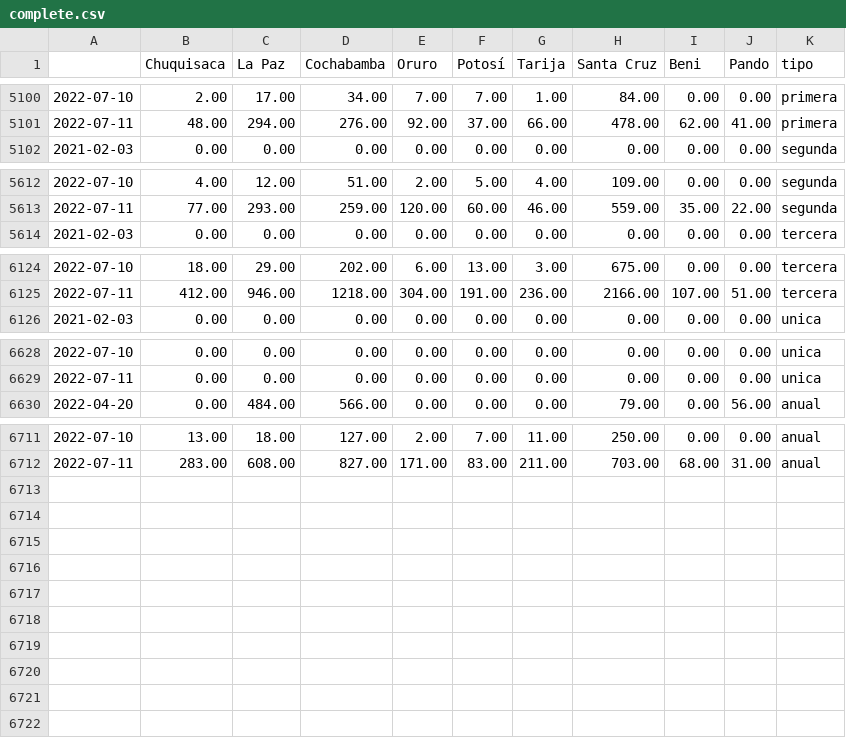
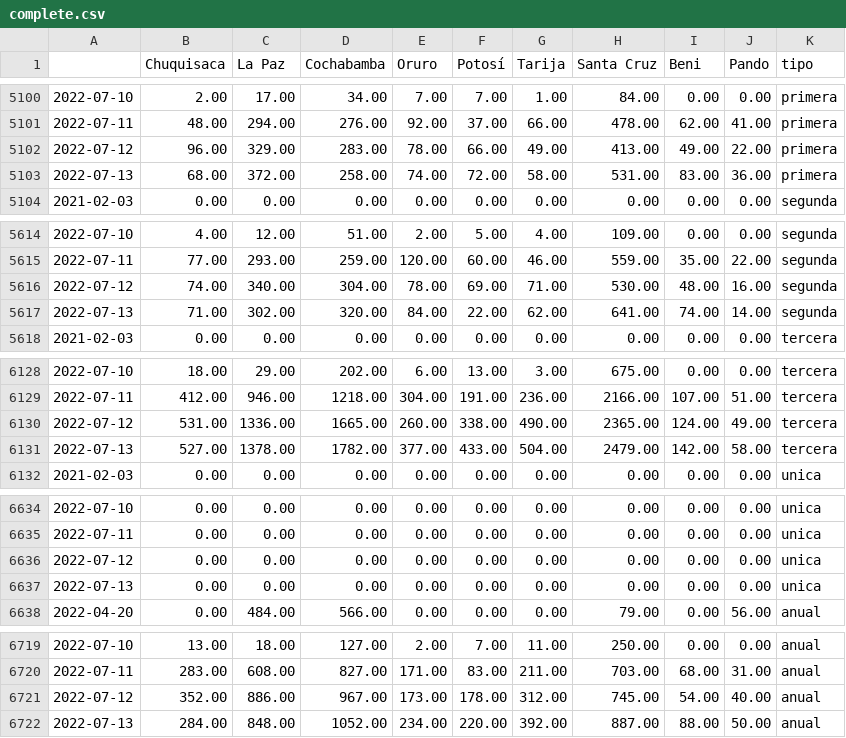
Before and after one commit to mauforonda/super_magic_covid_middleware, a CSV file: docs/complete.csv, drawn as a sheet; only a part is shown, gaps mark what is left out.

```diff
--- a/docs/complete.csv
+++ b/docs/complete.csv
@@ -5101,2 +5101,4 @@
 2022-07-11,48.00,294.00,276.00,92.00,37.00,66.00,478.00,62.00,41.00,primera
+2022-07-12,96.00,329.00,283.00,78.00,66.00,49.00,413.00,49.00,22.00,primera
+2022-07-13,68.00,372.00,258.00,74.00,72.00,58.00,531.00,83.00,36.00,primera
 2021-02-03,0.00,0.00,0.00,0.00,0.00,0.00,0.00,0.00,0.00,segunda
@@ -5613,2 +5615,4 @@
 2022-07-11,77.00,293.00,259.00,120.00,60.00,46.00,559.00,35.00,22.00,segunda
+2022-07-12,74.00,340.00,304.00,78.00,69.00,71.00,530.00,48.00,16.00,segunda
+2022-07-13,71.00,302.00,320.00,84.00,22.00,62.00,641.00,74.00,14.00,segunda
 2021-02-03,0.00,0.00,0.00,0.00,0.00,0.00,0.00,0.00,0.00,tercera
@@ -6125,2 +6129,4 @@
 2022-07-11,412.00,946.00,1218.00,304.00,191.00,236.00,2166.00,107.00,51.00,tercera
+2022-07-12,531.00,1336.00,1665.00,260.00,338.00,490.00,2365.00,124.00,49.00,tercera
+2022-07-13,527.00,1378.00,1782.00,377.00,433.00,504.00,2479.00,142.00,58.00,tercera
 2021-02-03,0.00,0.00,0.00,0.00,0.00,0.00,0.00,0.00,0.00,unica
@@ -6629,2 +6635,4 @@
 2022-07-11,0.00,0.00,0.00,0.00,0.00,0.00,0.00,0.00,0.00,unica
+2022-07-12,0.00,0.00,0.00,0.00,0.00,0.00,0.00,0.00,0.00,unica
+2022-07-13,0.00,0.00,0.00,0.00,0.00,0.00,0.00,0.00,0.00,unica
 2022-04-20,0.00,484.00,566.00,0.00,0.00,0.00,79.00,0.00,56.00,anual
@@ -6712 +6720,3 @@
 2022-07-11,283.00,608.00,827.00,171.00,83.00,211.00,703.00,68.00,31.00,anual
+2022-07-12,352.00,886.00,967.00,173.00,178.00,312.00,745.00,54.00,40.00,anual
+2022-07-13,284.00,848.00,1052.00,234.00,220.00,392.00,887.00,88.00,50.00,anual
```
Also changed, not shown: docs/master.csv.
